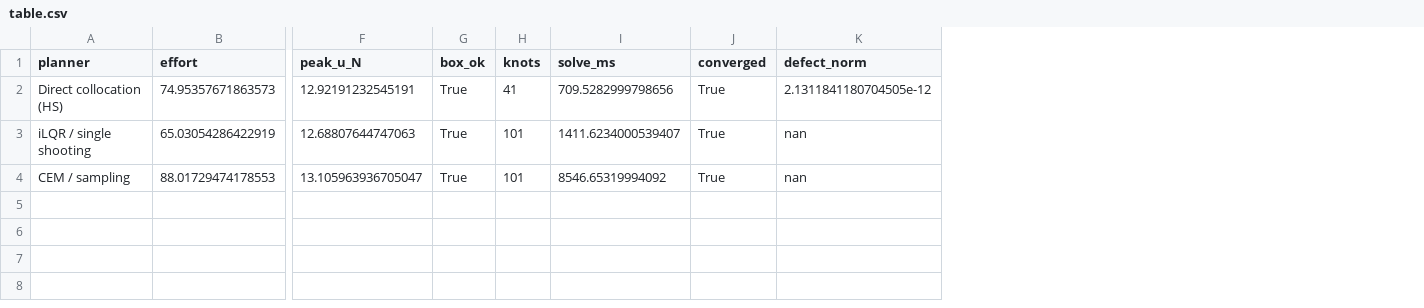
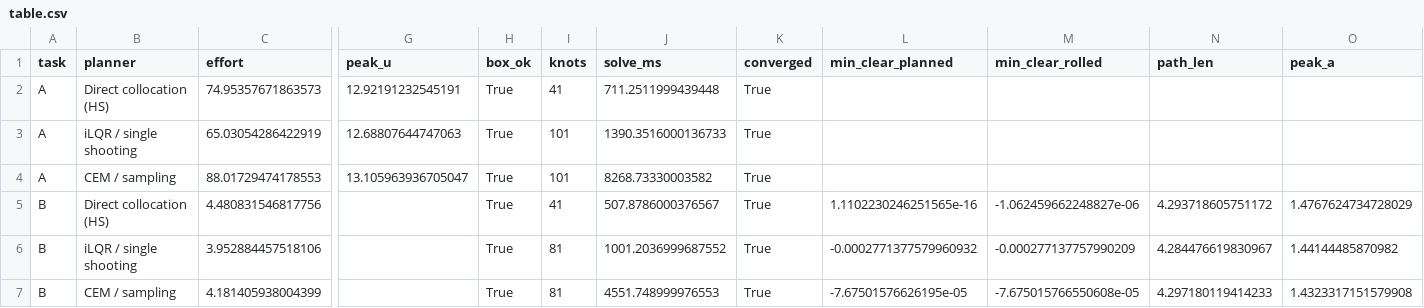
Before and after one commit to zalihthomas-ui/ai-meets-control-theory, a CSV file: experiments/32_direct_collocation_vs_ilqr/table.csv, drawn as a sheet; only a part is shown, gaps mark what is left out; removed rows and columns are numbered as before the commit, all else as after; rows hold the shown columns only; the diff names each change by its address in the sheet, - before the commit and + after, or states it on an @@ line.

```diff
--- a/experiments/32_direct_collocation_vs_ilqr/table.csv
+++ b/experiments/32_direct_collocation_vs_ilqr/table.csv
+column A (task), rows 2-4: all A
-column K (defect_norm), rows 2-4: 2.1311841180704505e-12 | nan | nan
+column L (min_clear_planned), empty
+column M (min_clear_rolled), empty
+column N (path_len), empty
+column O (peak_a), empty
-G1: peak_u_N
+G1: peak_u
-J2 (solve_ms): 709.5282999798656
+J2 (solve_ms): 711.2511999439448
-J3 (solve_ms): 1411.6234000539407
+J3 (solve_ms): 1390.3516000136733
-J4 (solve_ms): 8546.65319994092
+J4 (solve_ms): 8268.73330003582
+row 5: B | Direct collocation (HS) | 4.480831546817756 |  | True | 41 | 507.8786000376567 | True | 1.1102230246251565e-16 | -1.062459662248827e-06 | 4.293718605751172 | 1.4767624734728029
+row 6: B | iLQR / single shooting | 3.952884457518106 |  | True | 81 | 1001.2036999687552 | True | -0.0002771377579960932 | -0.000277137757990209 | 4.284476619830967 | 1.44144485870982
+row 7: B | CEM / sampling | 4.181405938004399 |  | True | 81 | 4551.748999976553 | True | -7.67501576626195e-05 | -7.675015766550608e-05 | 4.297180119414233 | 1.4323317151579908
```
Also changed, not shown: 5 other files.
